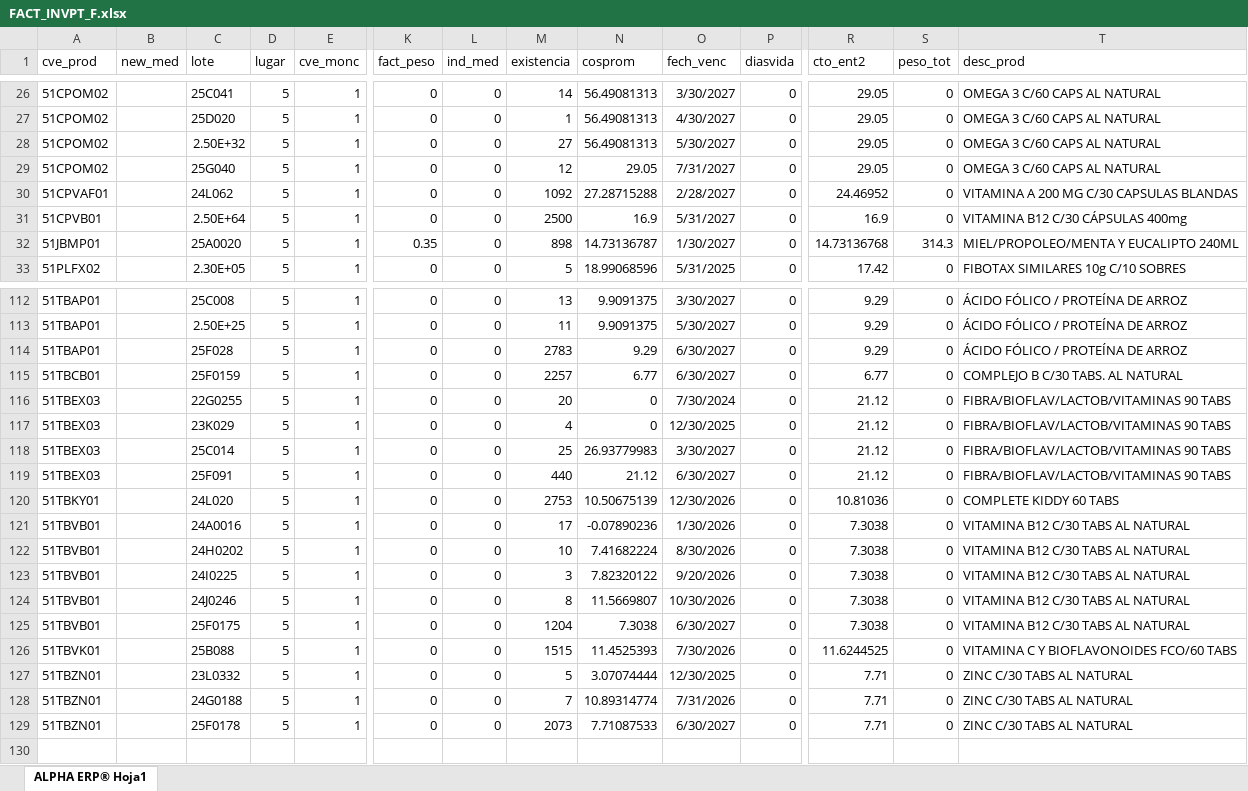
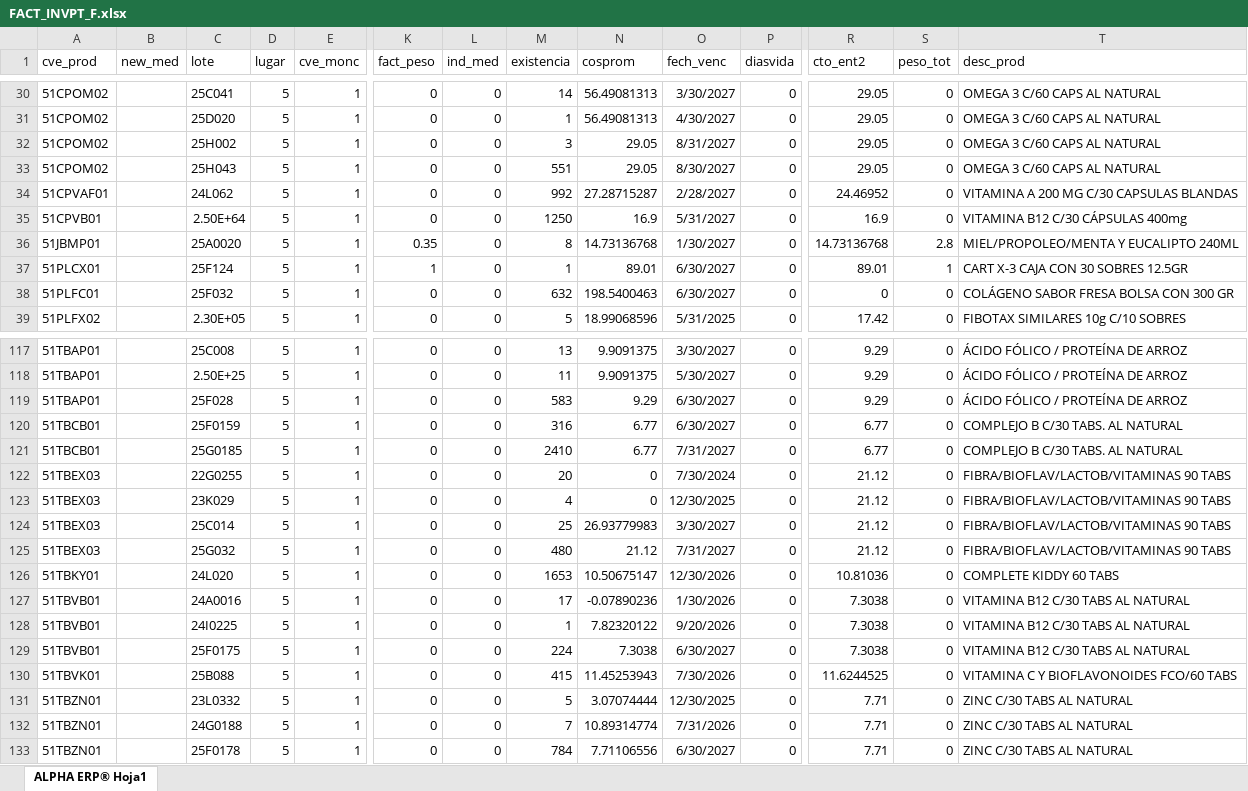
Before and after one commit to Geratano/Farmiral, an Excel workbook: FACT_INVPT_F.xlsx, sheet ALPHA ERP® Hoja1, drawn as a sheet; only a part is shown, gaps mark what is left out; values as stored, in another font and other column widths than the file's, no borders; removed rows and columns are numbered as before the commit, all else as after; rows hold the shown columns only; the diff covers the shown part only; the diff names each change by its address in the sheet, - before the commit and + after, or states it on an @@ line.

```diff
--- a/FACT_INVPT_F.xlsx (sheet ALPHA ERP® Hoja1)
+++ b/FACT_INVPT_F.xlsx (sheet ALPHA ERP® Hoja1)
-C32 (lote): 2.50E+32
+C32 (lote): 25H002
-M32 (existencia): 27
+M32 (existencia): 3
-N32 (cosprom): 56.49081313
+N32 (cosprom): 29.05
-O32 (fech_venc): 5/30/2027
+O32 (fech_venc): 8/31/2027
-C33 (lote): 25G040
+C33 (lote): 25H043
-M33 (existencia): 12
+M33 (existencia): 551
-O33 (fech_venc): 7/31/2027
+O33 (fech_venc): 8/30/2027
-M34 (existencia): 1092
+M34 (existencia): 992
-N34 (cosprom): 27.28715288
+N34 (cosprom): 27.28715287
-M35 (existencia): 2500
+M35 (existencia): 1250
-M36 (existencia): 898
+M36 (existencia): 8
-N36 (cosprom): 14.73136787
+N36 (cosprom): 14.73136768
-S36 (peso_tot): 314.3
+S36 (peso_tot): 2.8
+row 37: 51PLCX01 |  | 25F124 | 5 | 1 | 1 | 0 | 1 | 89.01 | 6/30/2027 | 0 | 89.01 | 1 | CART X-3 CAJA CON 30 SOBRES 12.5GR
+row 38: 51PLFC01 |  | 25F032 | 5 | 1 | 0 | 0 | 632 | 198.5400463 | 6/30/2027 | 0 | 0 | 0 | COLÁGENO SABOR FRESA BOLSA CON 300 GR
-M119 (existencia): 2783
+M119 (existencia): 583
-M120 (existencia): 2257
+M120 (existencia): 316
+row 121: 51TBCB01 |  | 25G0185 | 5 | 1 | 0 | 0 | 2410 | 6.77 | 7/31/2027 | 0 | 6.77 | 0 | COMPLEJO B C/30 TABS. AL NATURAL
-C125 (lote): 25F091
+C125 (lote): 25G032
-M125 (existencia): 440
+M125 (existencia): 480
-O125 (fech_venc): 6/30/2027
+O125 (fech_venc): 7/31/2027
-M126 (existencia): 2753
+M126 (existencia): 1653
-N126 (cosprom): 10.50675139
+N126 (cosprom): 10.50675147
-row 122: 51TBVB01 |  | 24H0202 | 5 | 1 | 0 | 0 | 10 | 7.41682224 | 8/30/2026 | 0 | 7.3038 | 0 | VITAMINA B12 C/30 TABS AL NATURAL
-M128 (existencia): 3
+M128 (existencia): 1
-row 124: 51TBVB01 |  | 24J0246 | 5 | 1 | 0 | 0 | 8 | 11.5669807 | 10/30/2026 | 0 | 7.3038 | 0 | VITAMINA B12 C/30 TABS AL NATURAL
-M129 (existencia): 1204
+M129 (existencia): 224
-M130 (existencia): 1515
+M130 (existencia): 415
-N130 (cosprom): 11.4525393
+N130 (cosprom): 11.45253943
-M133 (existencia): 2073
+M133 (existencia): 784
-N133 (cosprom): 7.71087533
+N133 (cosprom): 7.71106556
```
Also changed, not shown: 5 added rows, 2 removed rows and 36 edited cells elsewhere in this sheet, Catalogo base.xlsx, FACT_INVMP_X.xlsx, 12 other files.
